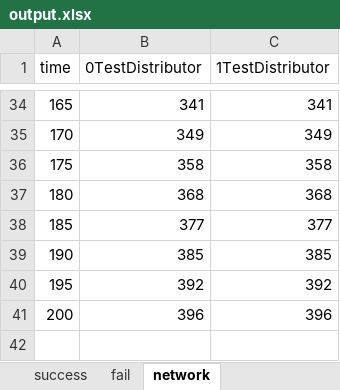
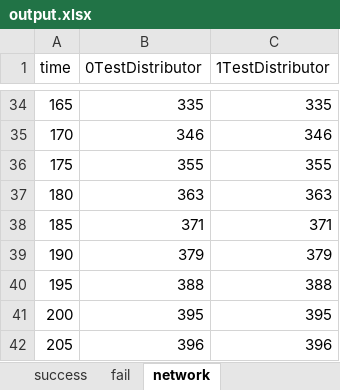
Before and after one commit to ricardoboing/MEC-LO-Simulator, an Excel workbook: Code/output.xlsx, sheet network, drawn as a sheet; only a part is shown, gaps mark what is left out; values as stored, in another font and other column widths than the file's, no borders; the diff covers the shown part only; the diff names each change by its address in the sheet, - before the commit and + after, or states it on an @@ line.

Commit message:
Preferential queue and preferential queue tests

```diff
--- a/Code/output.xlsx (sheet network)
+++ b/Code/output.xlsx (sheet network)
-B34 (0TestDistributor): 341
+B34 (0TestDistributor): 335
-C34 (1TestDistributor): 341
+C34 (1TestDistributor): 335
-B35 (0TestDistributor): 349
+B35 (0TestDistributor): 346
-C35 (1TestDistributor): 349
+C35 (1TestDistributor): 346
-B36 (0TestDistributor): 358
+B36 (0TestDistributor): 355
-C36 (1TestDistributor): 358
+C36 (1TestDistributor): 355
-B37 (0TestDistributor): 368
+B37 (0TestDistributor): 363
-C37 (1TestDistributor): 368
+C37 (1TestDistributor): 363
-B38 (0TestDistributor): 377
+B38 (0TestDistributor): 371
-C38 (1TestDistributor): 377
+C38 (1TestDistributor): 371
-B39 (0TestDistributor): 385
+B39 (0TestDistributor): 379
-C39 (1TestDistributor): 385
+C39 (1TestDistributor): 379
-B40 (0TestDistributor): 392
+B40 (0TestDistributor): 388
-C40 (1TestDistributor): 392
+C40 (1TestDistributor): 388
-B41 (0TestDistributor): 396
+B41 (0TestDistributor): 395
-C41 (1TestDistributor): 396
+C41 (1TestDistributor): 395
+row 42: 205 | 396 | 396
```
Also changed, not shown: 64 edited cells elsewhere in this sheet, sheet 0TestDistributor, sheet 1TestDistributor, sheet success, sheet fail, 8 other files.
